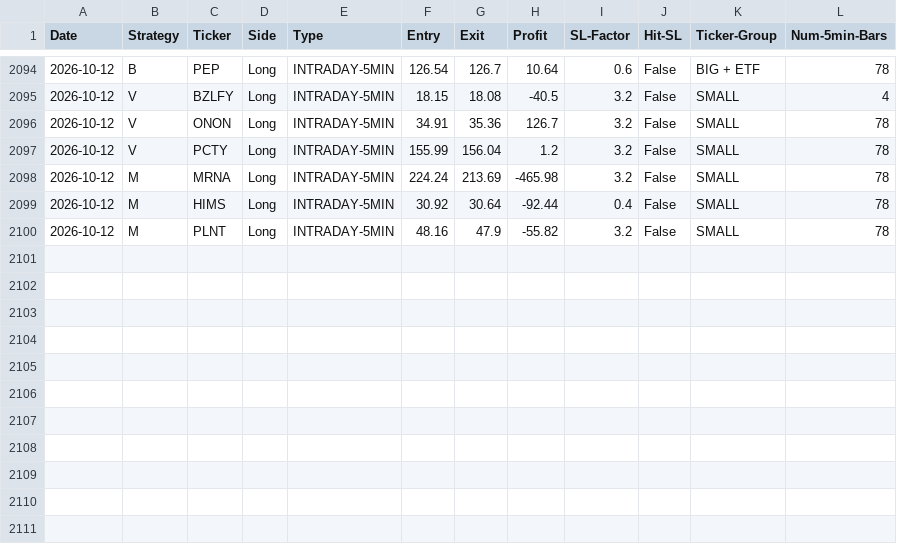
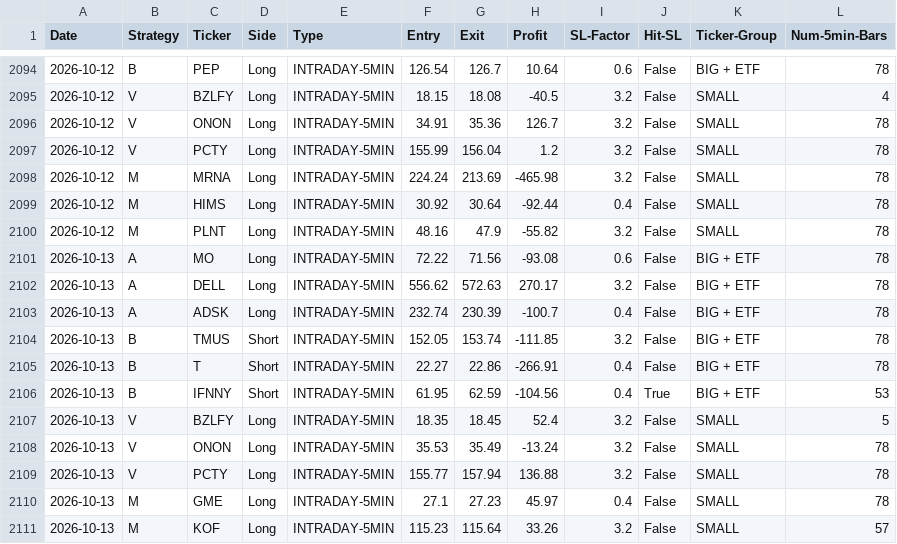
Before and after one commit to pollcerny-sudo/trading-agent-bot, a CSV file: final_backtest_results.csv, drawn as a sheet; only a part is shown, gaps mark what is left out.

```diff
--- a/final_backtest_results.csv
+++ b/final_backtest_results.csv
@@ -2100 +2100,12 @@ Date,Strategy,Ticker,Side,Type,Entry,Exit,Profit,SL-Factor,Hit-SL,Ticker-Group,N
 2026-10-12,M,PLNT,Long,INTRADAY-5MIN,48.16,47.9,-55.82,3.2,False,SMALL,78
+2026-10-13,A,MO,Long,INTRADAY-5MIN,72.22,71.56,-93.08,0.6,False,BIG + ETF,78
+2026-10-13,A,DELL,Long,INTRADAY-5MIN,556.62,572.63,270.17,3.2,False,BIG + ETF,78
+2026-10-13,A,ADSK,Long,INTRADAY-5MIN,232.74,230.39,-100.7,0.4,False,BIG + ETF,78
+2026-10-13,B,TMUS,Short,INTRADAY-5MIN,152.05,153.74,-111.85,3.2,False,BIG + ETF,78
+2026-10-13,B,T,Short,INTRADAY-5MIN,22.27,22.86,-266.91,0.4,False,BIG + ETF,78
+2026-10-13,B,IFNNY,Short,INTRADAY-5MIN,61.95,62.59,-104.56,0.4,True,BIG + ETF,53
+2026-10-13,V,BZLFY,Long,INTRADAY-5MIN,18.35,18.45,52.4,3.2,False,SMALL,5
+2026-10-13,V,ONON,Long,INTRADAY-5MIN,35.53,35.49,-13.24,3.2,False,SMALL,78
+2026-10-13,V,PCTY,Long,INTRADAY-5MIN,155.77,157.94,136.88,3.2,False,SMALL,78
+2026-10-13,M,GME,Long,INTRADAY-5MIN,27.1,27.23,45.97,0.4,False,SMALL,78
+2026-10-13,M,KOF,Long,INTRADAY-5MIN,115.23,115.64,33.26,3.2,False,SMALL,57
```
Also changed, not shown: 1 other file.
